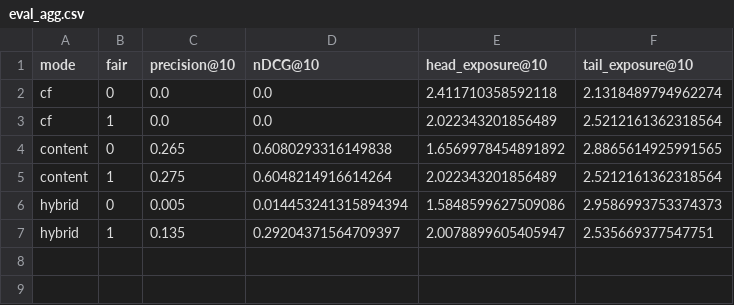
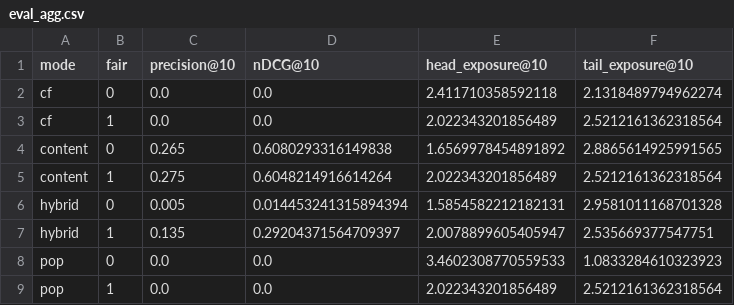
Before and after one commit to vasilysadovsky-arch/mvp-recommender, a CSV file: reports/eval_agg.csv, drawn as a sheet.

```diff
--- a/reports/eval_agg.csv
+++ b/reports/eval_agg.csv
@@ -5,3 +5,5 @@ content,0,0.265,0.6080293316149838,1.6569978454891892,2.8865614925991565
 content,1,0.275,0.6048214916614264,2.022343201856489,2.5212161362318564
-hybrid,0,0.005,0.014453241315894394,1.5848599627509086,2.9586993753374373
+hybrid,0,0.005,0.014453241315894394,1.5854582212182131,2.9581011168701328
 hybrid,1,0.135,0.29204371564709397,2.0078899605405947,2.535669377547751
+pop,0,0.0,0.0,3.4602308770559533,1.0833284610323923
+pop,1,0.0,0.0,2.022343201856489,2.5212161362318564
```
Also changed, not shown: reports/eval_summary.csv, reports/results_by_cohort.csv, 3 other files.
